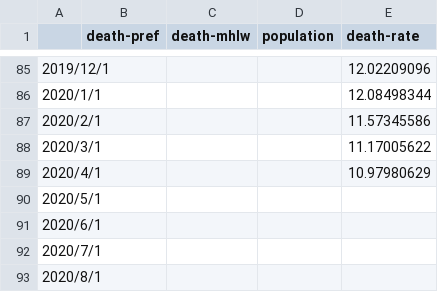
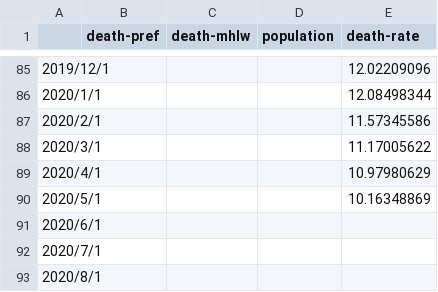
Before and after one commit to Derive-ip/Excess-death, a CSV file: japan.csv, drawn as a sheet; only a part is shown, gaps mark what is left out.

Commit message:
Add files via upload

```diff
--- a/japan.csv
+++ b/japan.csv
@@ -89,3 +89,3 @@
 2020/4/1,,,,10.97980629
-2020/5/1,,,,
+2020/5/1,,,,10.16348869
 2020/6/1,,,,
```
